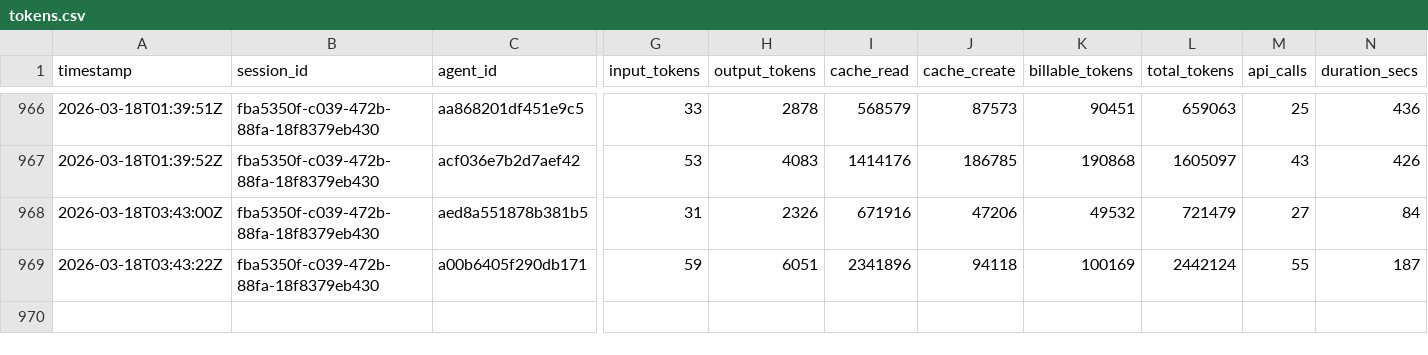
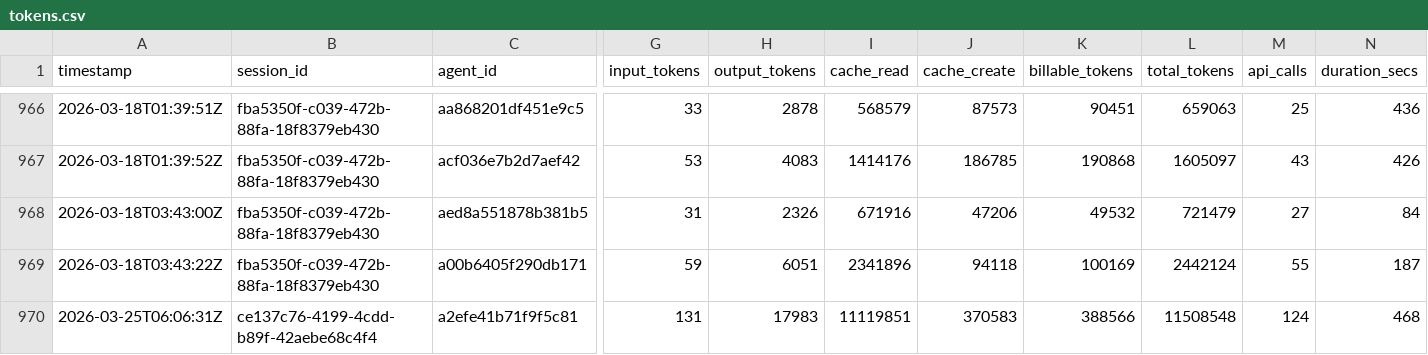
Before and after one commit to 5hdaniel/Mad, a CSV file: .claude/metrics/tokens.csv, drawn as a sheet; only a part is shown, gaps mark what is left out; rows hold the shown columns only; the diff names each change by its address in the sheet, - before the commit and + after, or states it on an @@ line.

```diff
--- a/.claude/metrics/tokens.csv
+++ b/.claude/metrics/tokens.csv
+row 970: 2026-03-25T06:06:31Z | ce137c76-4199-4cdd-b89f-42aebe68c4f4 | a2efe41b71f9f5c81 | 131 | 17983 | 11119851 | 370583 | 388566 | 11508548 | 124 | 468
```
Also changed, not shown: 11 other files.
